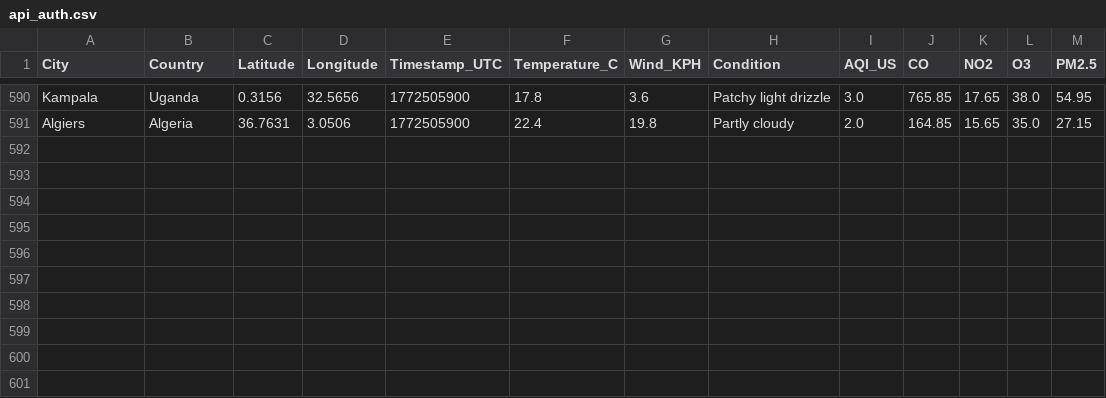
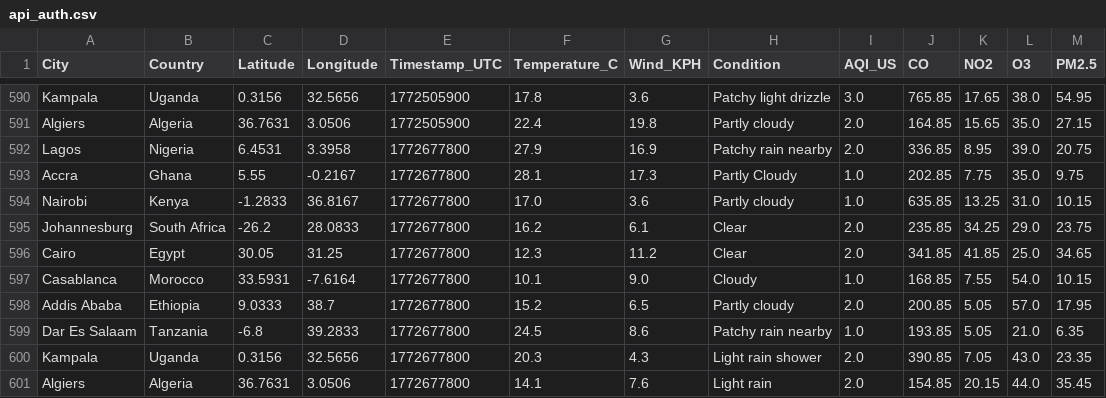
Before and after one commit to CKohwo/ADIP-ingestion-lab, a CSV file: data/api_auth.csv, drawn as a sheet; only a part is shown, gaps mark what is left out; the diff names each change by its address in the sheet, - before the commit and + after, or states it on an @@ line.

```diff
--- a/data/api_auth.csv
+++ b/data/api_auth.csv
+row 592: Lagos | Nigeria | 6.4531 | 3.3958 | 1772677800 | 27.9 | 16.9 | Patchy rain nearby | 2.0 | 336.85 | 8.95 | 39.0 | 20.75
+row 593: Accra | Ghana | 5.55 | -0.2167 | 1772677800 | 28.1 | 17.3 | Partly Cloudy | 1.0 | 202.85 | 7.75 | 35.0 | 9.75
+row 594: Nairobi | Kenya | -1.2833 | 36.8167 | 1772677800 | 17.0 | 3.6 | Partly cloudy | 1.0 | 635.85 | 13.25 | 31.0 | 10.15
+row 595: Johannesburg | South Africa | -26.2 | 28.0833 | 1772677800 | 16.2 | 6.1 | Clear | 2.0 | 235.85 | 34.25 | 29.0 | 23.75
+row 596: Cairo | Egypt | 30.05 | 31.25 | 1772677800 | 12.3 | 11.2 | Clear | 2.0 | 341.85 | 41.85 | 25.0 | 34.65
+row 597: Casablanca | Morocco | 33.5931 | -7.6164 | 1772677800 | 10.1 | 9.0 | Cloudy | 1.0 | 168.85 | 7.55 | 54.0 | 10.15
+row 598: Addis Ababa | Ethiopia | 9.0333 | 38.7 | 1772677800 | 15.2 | 6.5 | Partly cloudy | 2.0 | 200.85 | 5.05 | 57.0 | 17.95
+row 599: Dar Es Salaam | Tanzania | -6.8 | 39.2833 | 1772677800 | 24.5 | 8.6 | Patchy rain nearby | 1.0 | 193.85 | 5.05 | 21.0 | 6.35
+row 600: Kampala | Uganda | 0.3156 | 32.5656 | 1772677800 | 20.3 | 4.3 | Light rain shower | 2.0 | 390.85 | 7.05 | 43.0 | 23.35
+row 601: Algiers | Algeria | 36.7631 | 3.0506 | 1772677800 | 14.1 | 7.6 | Light rain | 2.0 | 154.85 | 20.15 | 44.0 | 35.45
```
